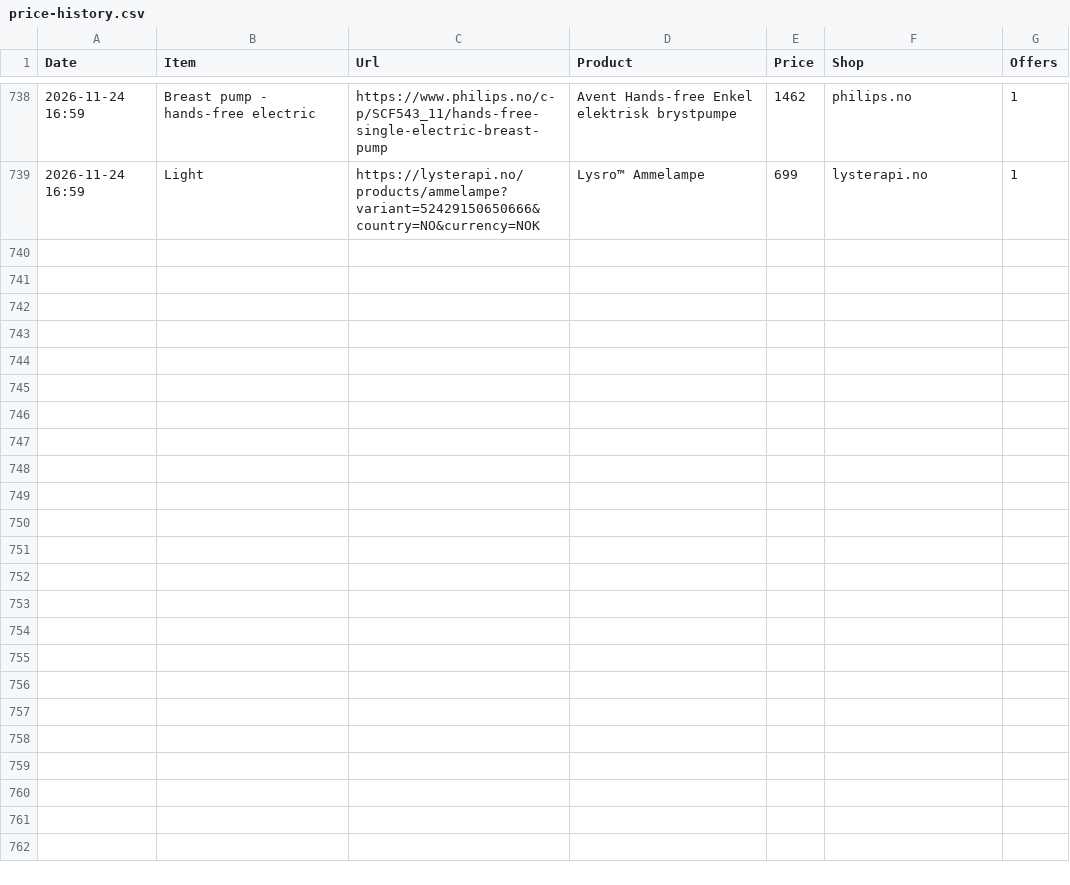
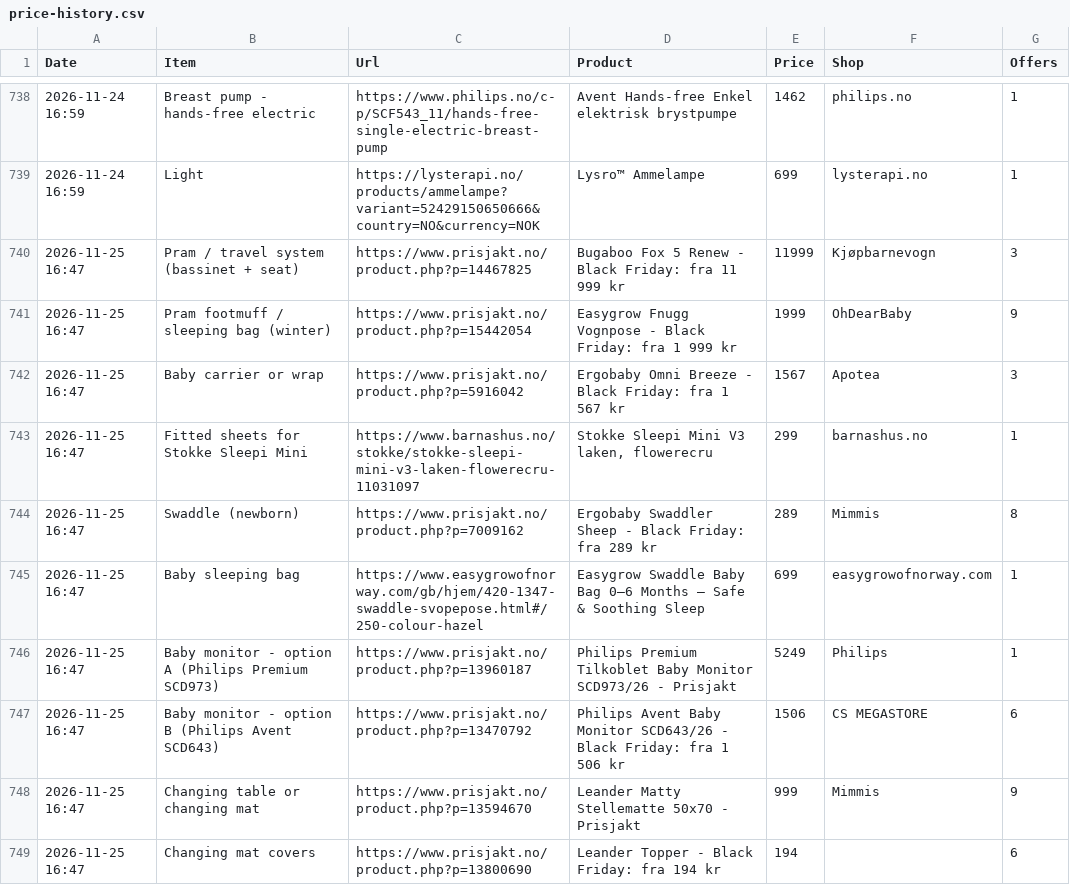
Before and after one commit to Kosarnm/Baby-equipments-price-list, a CSV file: price-history.csv, drawn as a sheet; only a part is shown, gaps mark what is left out; the diff covers the shown part only.

```diff
--- a/price-history.csv
+++ b/price-history.csv
@@ -739 +739,11 @@
 "2026-11-24 16:59","Light","https://lysterapi.no/products/ammelampe?variant=52429150650666&country=NO&currency=NOK","Lysro™ Ammelampe","699","lysterapi.no","1"
+"2026-11-25 16:47","Pram / travel system (bassinet + seat)","https://www.prisjakt.no/product.php?p=14467825","Bugaboo Fox 5 Renew - Black Friday: fra 11 999 kr","11999","Kjøpbarnevogn","3"
+"2026-11-25 16:47","Pram footmuff / sleeping bag (winter)","https://www.prisjakt.no/product.php?p=15442054","Easygrow Fnugg Vognpose - Black Friday: fra 1 999 kr","1999","OhDearBaby","9"
+"2026-11-25 16:47","Baby carrier or wrap","https://www.prisjakt.no/product.php?p=5916042","Ergobaby Omni Breeze - Black Friday: fra 1 567 kr","1567","Apotea","3"
+"2026-11-25 16:47","Fitted sheets for Stokke Sleepi Mini","https://www.barnashus.no/stokke/stokke-sleepi-mini-v3-laken-flowerecru-11031097","Stokke Sleepi Mini V3 laken, flowerecru","299","barnashus.no","1"
+"2026-11-25 16:47","Swaddle (newborn)","https://www.prisjakt.no/product.php?p=7009162","Ergobaby Swaddler Sheep - Black Friday: fra 289 kr","289","Mimmis","8"
+"2026-11-25 16:47","Baby sleeping bag","https://www.easygrowofnorway.com/gb/hjem/420-1347-swaddle-svopepose.html#/250-colour-hazel","Easygrow Swaddle Baby Bag 0–6 Months – Safe & Soothing Sleep","699","easygrowofnorway.com","1"
+"2026-11-25 16:47","Baby monitor - option A (Philips Premium SCD973)","https://www.prisjakt.no/product.php?p=13960187","Philips Premium Tilkoblet Baby Monitor SCD973/26 - Prisjakt","5249","Philips","1"
+"2026-11-25 16:47","Baby monitor - option B (Philips Avent SCD643)","https://www.prisjakt.no/product.php?p=13470792","Philips Avent Baby Monitor SCD643/26 - Black Friday: fra 1 506 kr","1506","CS MEGASTORE","6"
+"2026-11-25 16:47","Changing table or changing mat","https://www.prisjakt.no/product.php?p=13594670","Leander Matty Stellematte 50x70 - Prisjakt","999","Mimmis","9"
+"2026-11-25 16:47","Changing mat covers","https://www.prisjakt.no/product.php?p=13800690","Leander Topper  - Black Friday: fra 194 kr","194","","6"
```
Also changed, not shown: 9 added rows elsewhere in this file, 1 other file.
